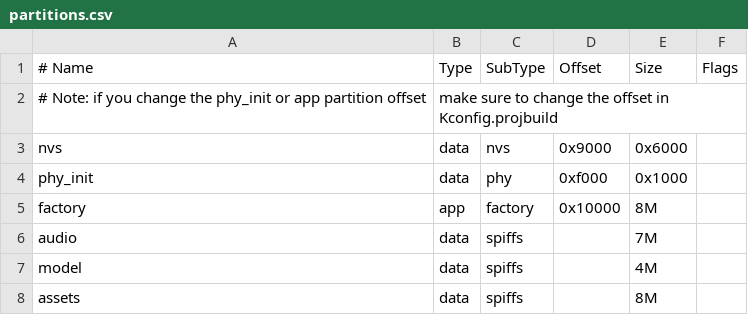
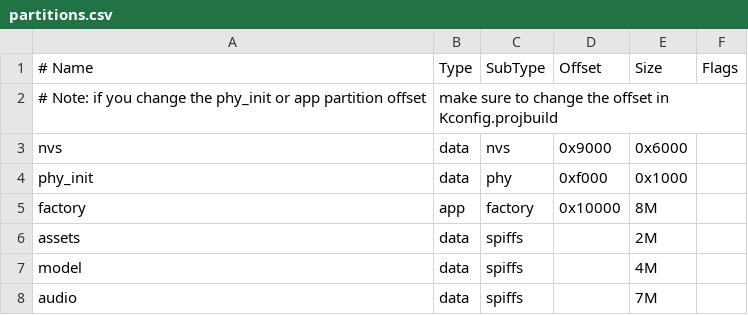
Before and after one commit to Yezi23-boop/111, a CSV file: partitions.csv, drawn as a sheet.

```diff
--- a/partitions.csv
+++ b/partitions.csv
@@ -5,4 +5,4 @@ phy_init, data, phy,     0xf000,  0x1000,
 factory,  app,  factory, 0x10000, 8M,
+assets,   data,   spiffs,  ,      2M,
+model,    data,   spiffs,  ,      4M,
 audio,    data,   spiffs,  ,      7M,
-model,    data,   spiffs,  ,      4M,
-assets,   data,   spiffs,  ,      8M,
```
Also changed, not shown: 29 other files.
